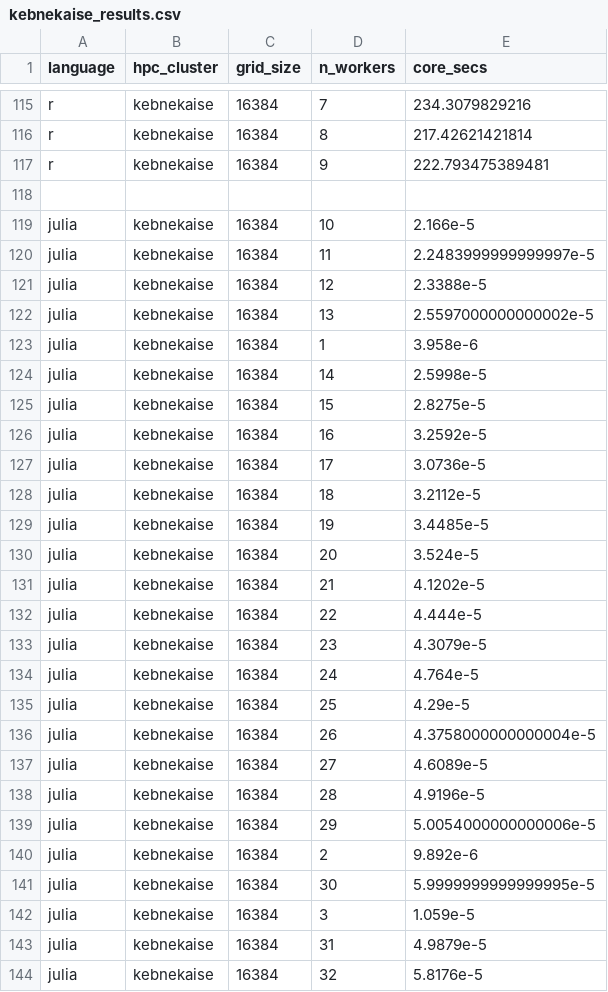
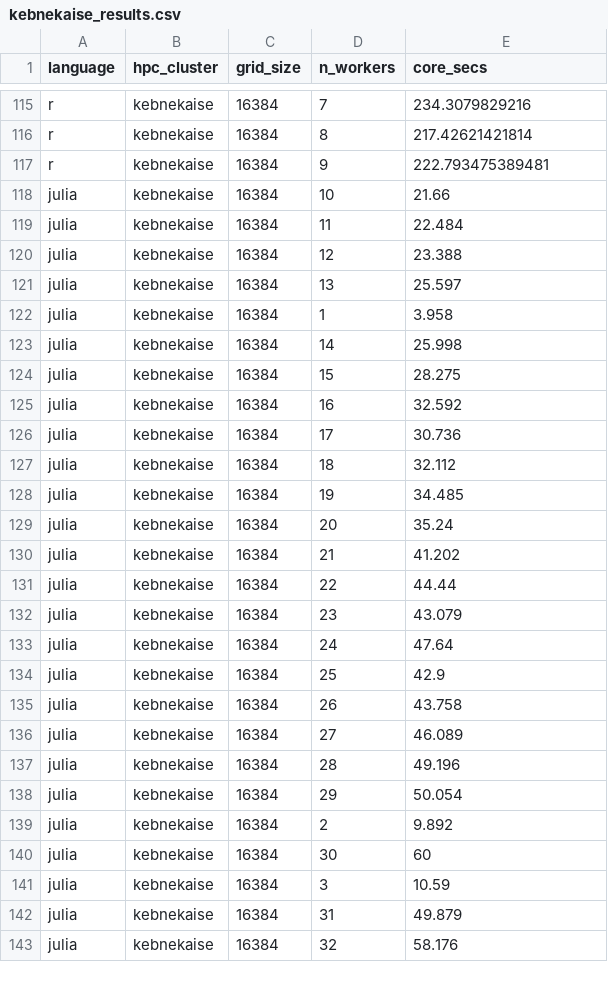
Before and after one commit to UPPMAX/R-matlab-julia-HPC, a CSV file: docs/advanced/thread_parallelism/kebnekaise_results.csv, drawn as a sheet; only a part is shown, gaps mark what is left out; the diff covers the shown part only.

```diff
--- a/docs/advanced/thread_parallelism/kebnekaise_results.csv
+++ b/docs/advanced/thread_parallelism/kebnekaise_results.csv
@@ -117,28 +117,27 @@ r,kebnekaise,16384,8,217.42621421814
 r,kebnekaise,16384,9,222.793475389481
-
-julia,kebnekaise,16384,10,2.166e-5
-julia,kebnekaise,16384,11,2.2483999999999997e-5
-julia,kebnekaise,16384,12,2.3388e-5
-julia,kebnekaise,16384,13,2.5597000000000002e-5
-julia,kebnekaise,16384,1,3.958e-6
-julia,kebnekaise,16384,14,2.5998e-5
-julia,kebnekaise,16384,15,2.8275e-5
-julia,kebnekaise,16384,16,3.2592e-5
-julia,kebnekaise,16384,17,3.0736e-5
-julia,kebnekaise,16384,18,3.2112e-5
-julia,kebnekaise,16384,19,3.4485e-5
-julia,kebnekaise,16384,20,3.524e-5
-julia,kebnekaise,16384,21,4.1202e-5
-julia,kebnekaise,16384,22,4.444e-5
-julia,kebnekaise,16384,23,4.3079e-5
-julia,kebnekaise,16384,24,4.764e-5
-julia,kebnekaise,16384,25,4.29e-5
-julia,kebnekaise,16384,26,4.3758000000000004e-5
-julia,kebnekaise,16384,27,4.6089e-5
-julia,kebnekaise,16384,28,4.9196e-5
-julia,kebnekaise,16384,29,5.0054000000000006e-5
-julia,kebnekaise,16384,2,9.892e-6
-julia,kebnekaise,16384,30,5.9999999999999995e-5
-julia,kebnekaise,16384,3,1.059e-5
-julia,kebnekaise,16384,31,4.9879e-5
-julia,kebnekaise,16384,32,5.8176e-5
+julia,kebnekaise,16384,10,21.66
+julia,kebnekaise,16384,11,22.484
+julia,kebnekaise,16384,12,23.388
+julia,kebnekaise,16384,13,25.597
+julia,kebnekaise,16384,1,3.958
+julia,kebnekaise,16384,14,25.998
+julia,kebnekaise,16384,15,28.275
+julia,kebnekaise,16384,16,32.592
+julia,kebnekaise,16384,17,30.736
+julia,kebnekaise,16384,18,32.112
+julia,kebnekaise,16384,19,34.485
+julia,kebnekaise,16384,20,35.24
+julia,kebnekaise,16384,21,41.202
+julia,kebnekaise,16384,22,44.44
+julia,kebnekaise,16384,23,43.079
+julia,kebnekaise,16384,24,47.64
+julia,kebnekaise,16384,25,42.9
+julia,kebnekaise,16384,26,43.758
+julia,kebnekaise,16384,27,46.089
+julia,kebnekaise,16384,28,49.196
+julia,kebnekaise,16384,29,50.054
+julia,kebnekaise,16384,2,9.892
+julia,kebnekaise,16384,30,60
+julia,kebnekaise,16384,3,10.59
+julia,kebnekaise,16384,31,49.879
+julia,kebnekaise,16384,32,58.176
```
Also changed, not shown: 19 edited cells elsewhere in this file, docs/advanced/thread_parallelism/cosmos_results.csv, docs/advanced/thread_parallelism/dardel_results.csv, 5 other files.
